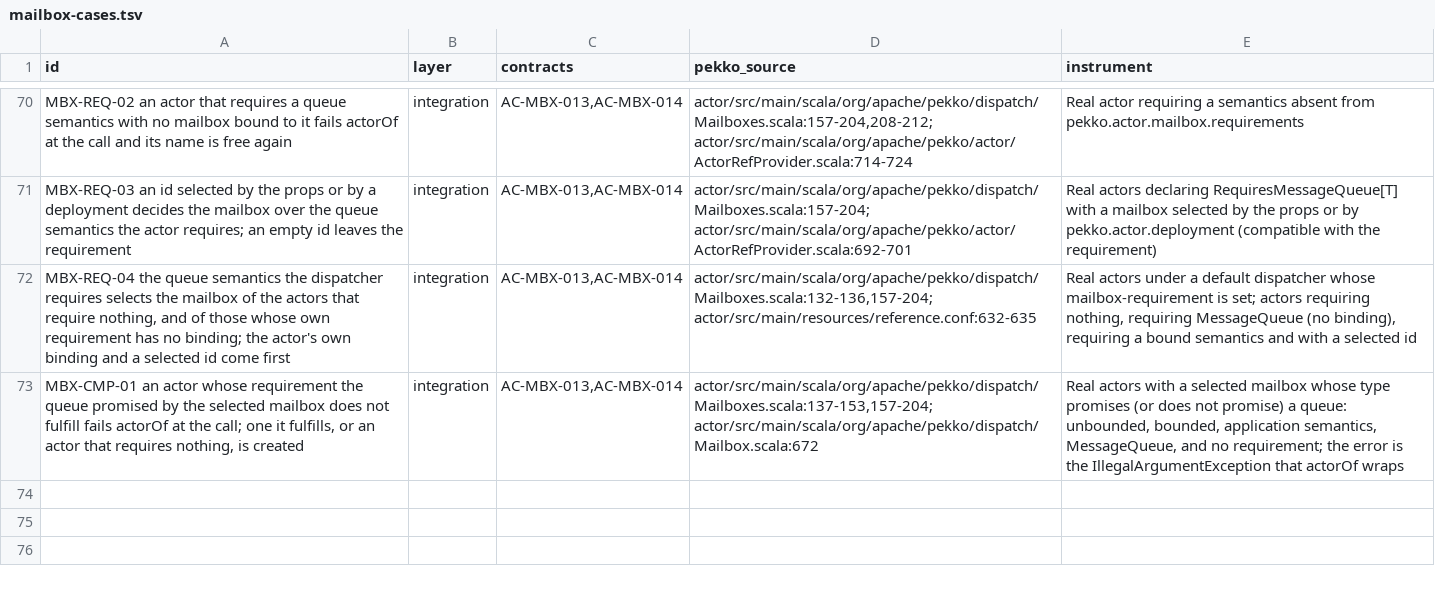
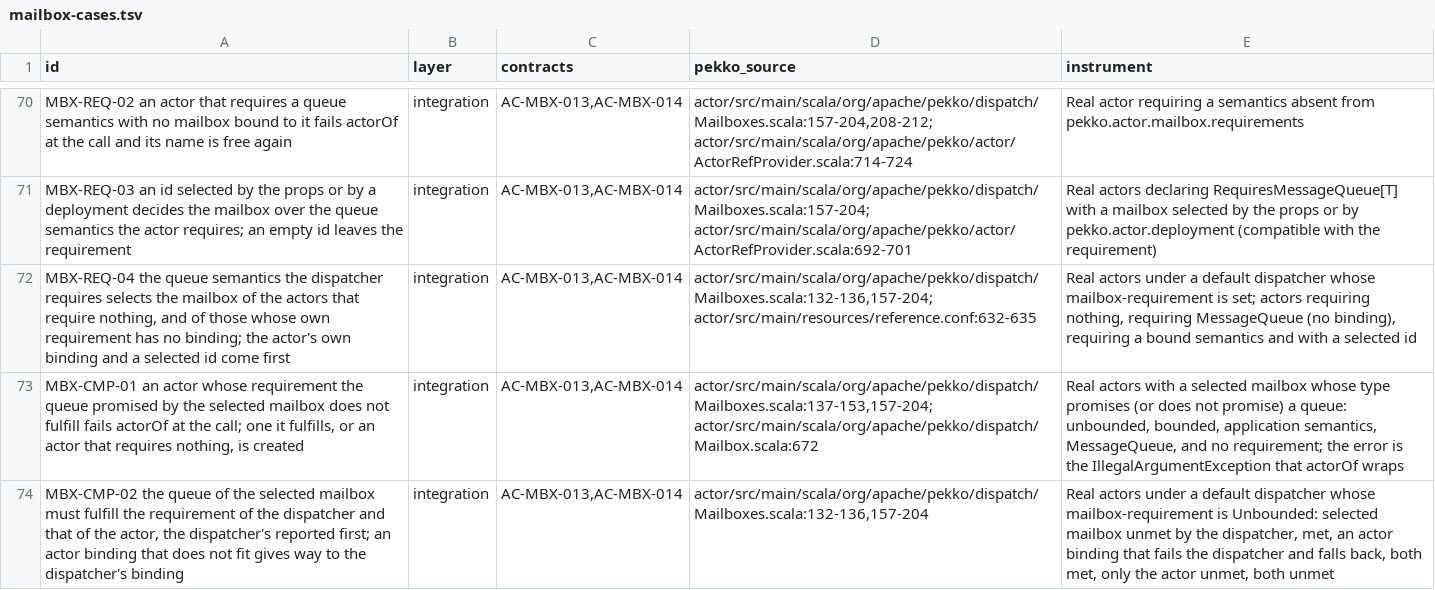
Before and after one commit to getsyntegrity/rakka, a TSV file: cases/oracle-only/mailbox-cases.tsv, drawn as a sheet; only a part is shown, gaps mark what is left out.

```diff
--- a/cases/oracle-only/mailbox-cases.tsv
+++ b/cases/oracle-only/mailbox-cases.tsv
@@ -73 +73,2 @@ MBX-REQ-04 the queue semantics the dispatcher requires selects the mailbox of th
 MBX-CMP-01 an actor whose requirement the queue promised by the selected mailbox does not fulfill fails actorOf at the call; one it fulfills, or an actor that requires nothing, is created	integration	AC-MBX-013,AC-MBX-014	actor/src/main/scala/org/apache/pekko/dispatch/Mailboxes.scala:137-153,157-204; actor/src/main/scala/org/apache/pekko/dispatch/Mailbox.scala:672	Real actors with a selected mailbox whose type promises (or does not promise) a queue: unbounded, bounded, application semantics, MessageQueue, and no requirement; the error is the IllegalArgumentException that actorOf wraps
+MBX-CMP-02 the queue of the selected mailbox must fulfill the requirement of the dispatcher and that of the actor, the dispatcher's reported first; an actor binding that does not fit gives way to the dispatcher's binding	integration	AC-MBX-013,AC-MBX-014	actor/src/main/scala/org/apache/pekko/dispatch/Mailboxes.scala:132-136,157-204	Real actors under a default dispatcher whose mailbox-requirement is Unbounded: selected mailbox unmet by the dispatcher, met, an actor binding that fails the dispatcher and falls back, both met, only the actor unmet, both unmet
```
Also changed, not shown: cases/coverage.tsv, cases/oracle-case-ids.tsv, 15 other files.
